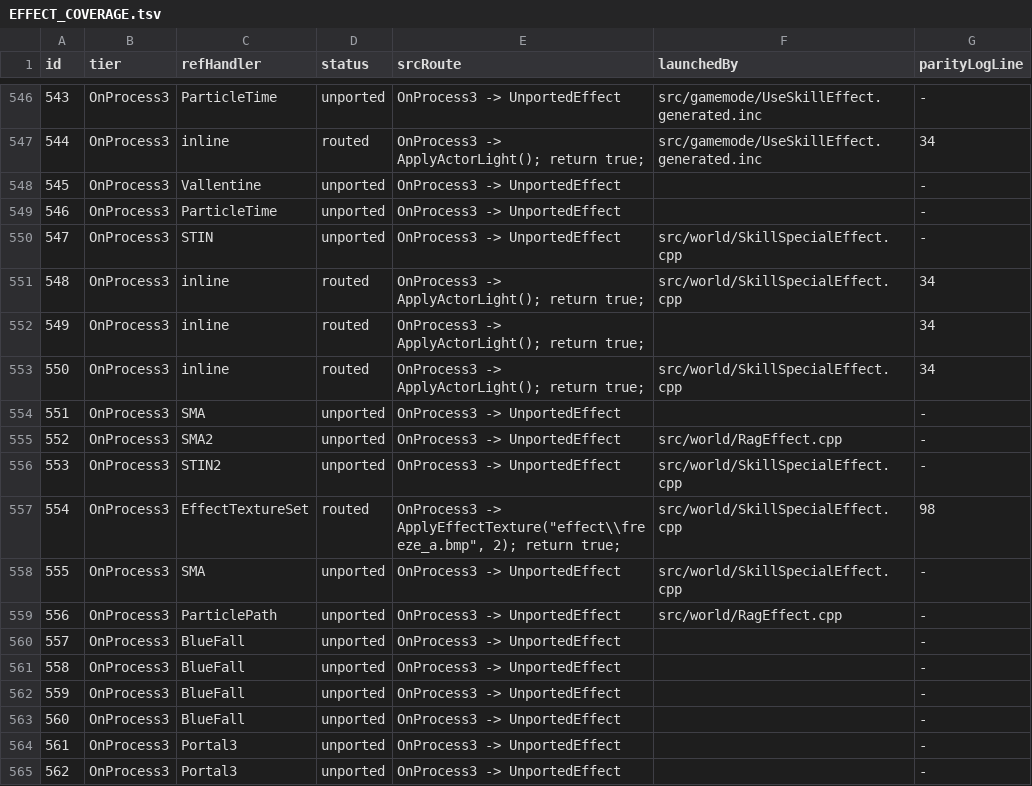
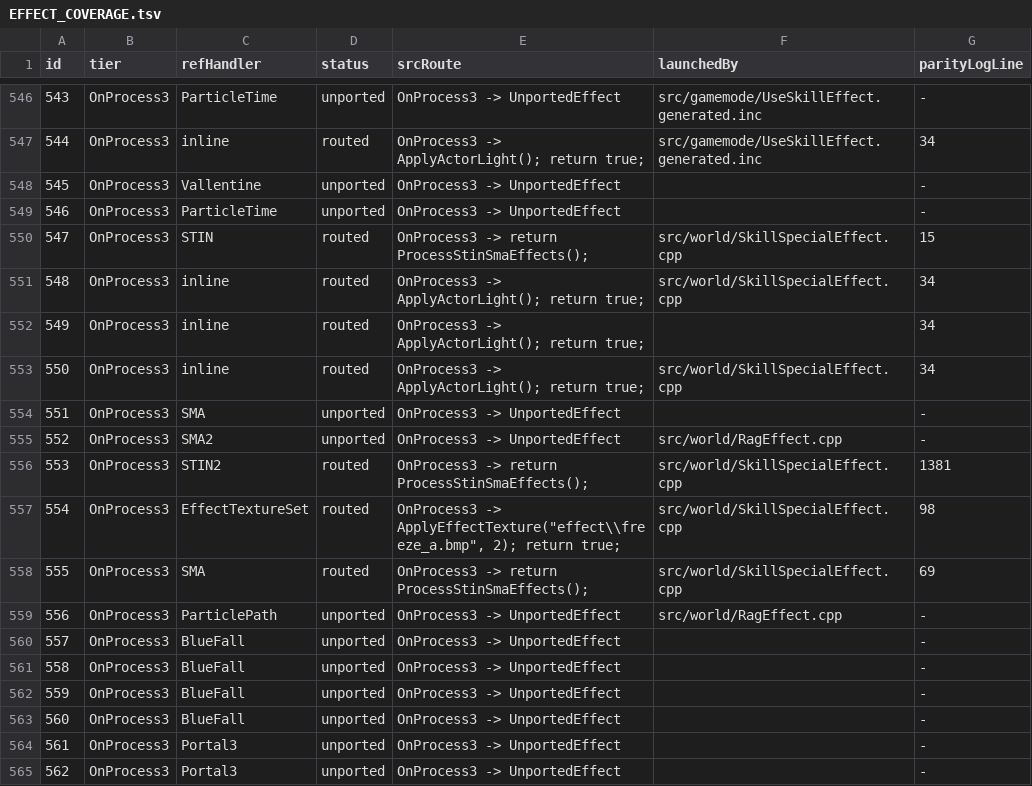
Before and after one commit to Sziadan/open-midgard, a TSV file: docs/skill/generated/EFFECT_COVERAGE.tsv, drawn as a sheet; only a part is shown, gaps mark what is left out.

Commit message:
Route STIN and SMA effect callers

```diff
--- a/docs/skill/generated/EFFECT_COVERAGE.tsv
+++ b/docs/skill/generated/EFFECT_COVERAGE.tsv
@@ -549,3 +549,3 @@ id	tier	refHandler	status	srcRoute	launchedBy	parityLogLine
 546	OnProcess3	ParticleTime	unported	OnProcess3 -> UnportedEffect		-
-547	OnProcess3	STIN	unported	OnProcess3 -> UnportedEffect	src/world/SkillSpecialEffect.cpp	-
+547	OnProcess3	STIN	routed	OnProcess3 -> return ProcessStinSmaEffects();	src/world/SkillSpecialEffect.cpp	15
 548	OnProcess3	inline	routed	OnProcess3 -> ApplyActorLight(); return true;	src/world/SkillSpecialEffect.cpp	34
@@ -555,5 +555,5 @@ id	tier	refHandler	status	srcRoute	launchedBy	parityLogLine
 552	OnProcess3	SMA2	unported	OnProcess3 -> UnportedEffect	src/world/RagEffect.cpp	-
-553	OnProcess3	STIN2	unported	OnProcess3 -> UnportedEffect	src/world/SkillSpecialEffect.cpp	-
+553	OnProcess3	STIN2	routed	OnProcess3 -> return ProcessStinSmaEffects();	src/world/SkillSpecialEffect.cpp	1381
 554	OnProcess3	EffectTextureSet	routed	"OnProcess3 -> ApplyEffectTexture(""effect\\freeze_a.bmp"", 2); return true;"	src/world/SkillSpecialEffect.cpp	98
-555	OnProcess3	SMA	unported	OnProcess3 -> UnportedEffect	src/world/SkillSpecialEffect.cpp	-
+555	OnProcess3	SMA	routed	OnProcess3 -> return ProcessStinSmaEffects();	src/world/SkillSpecialEffect.cpp	69
 556	OnProcess3	ParticlePath	unported	OnProcess3 -> UnportedEffect	src/world/RagEffect.cpp	-
```
Also changed, not shown: 11 other files.
